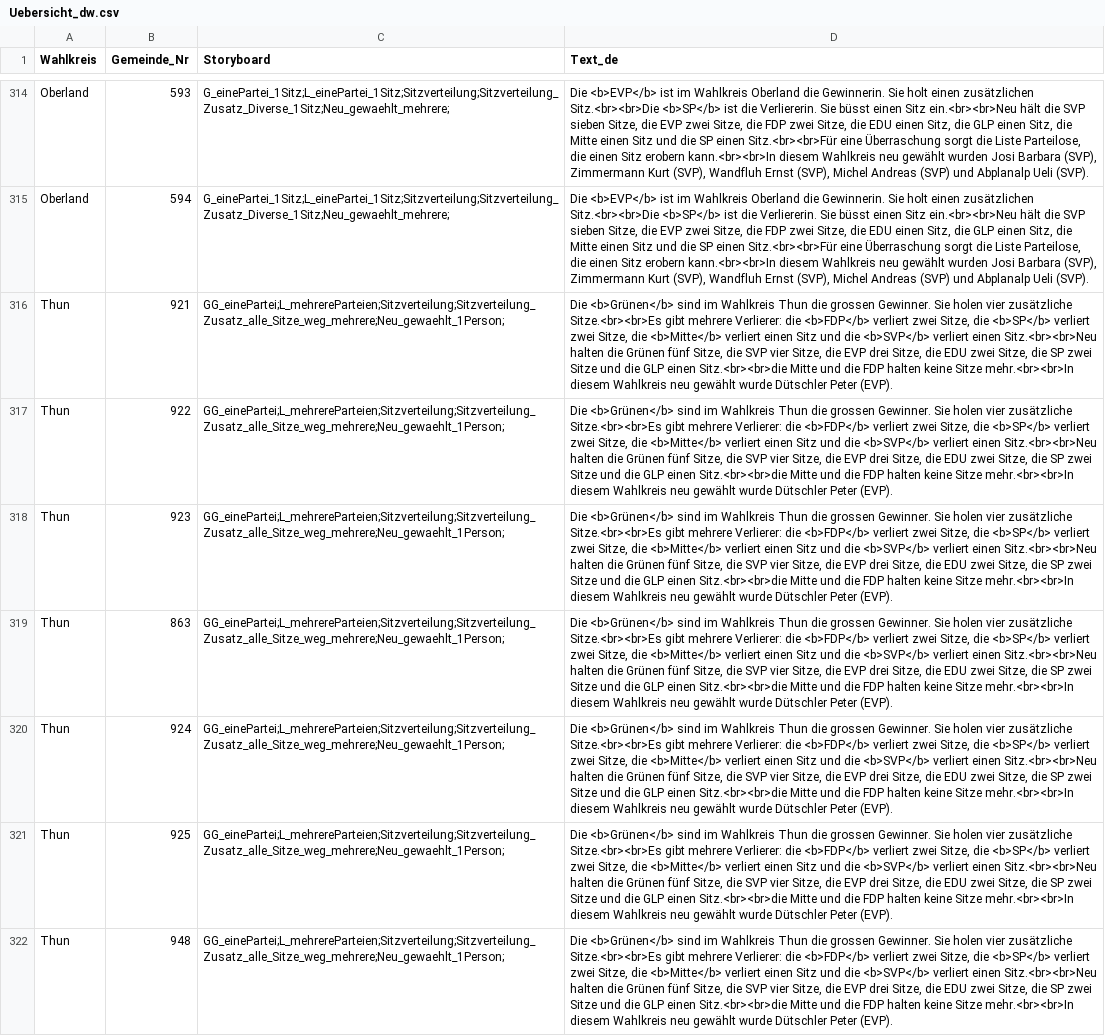
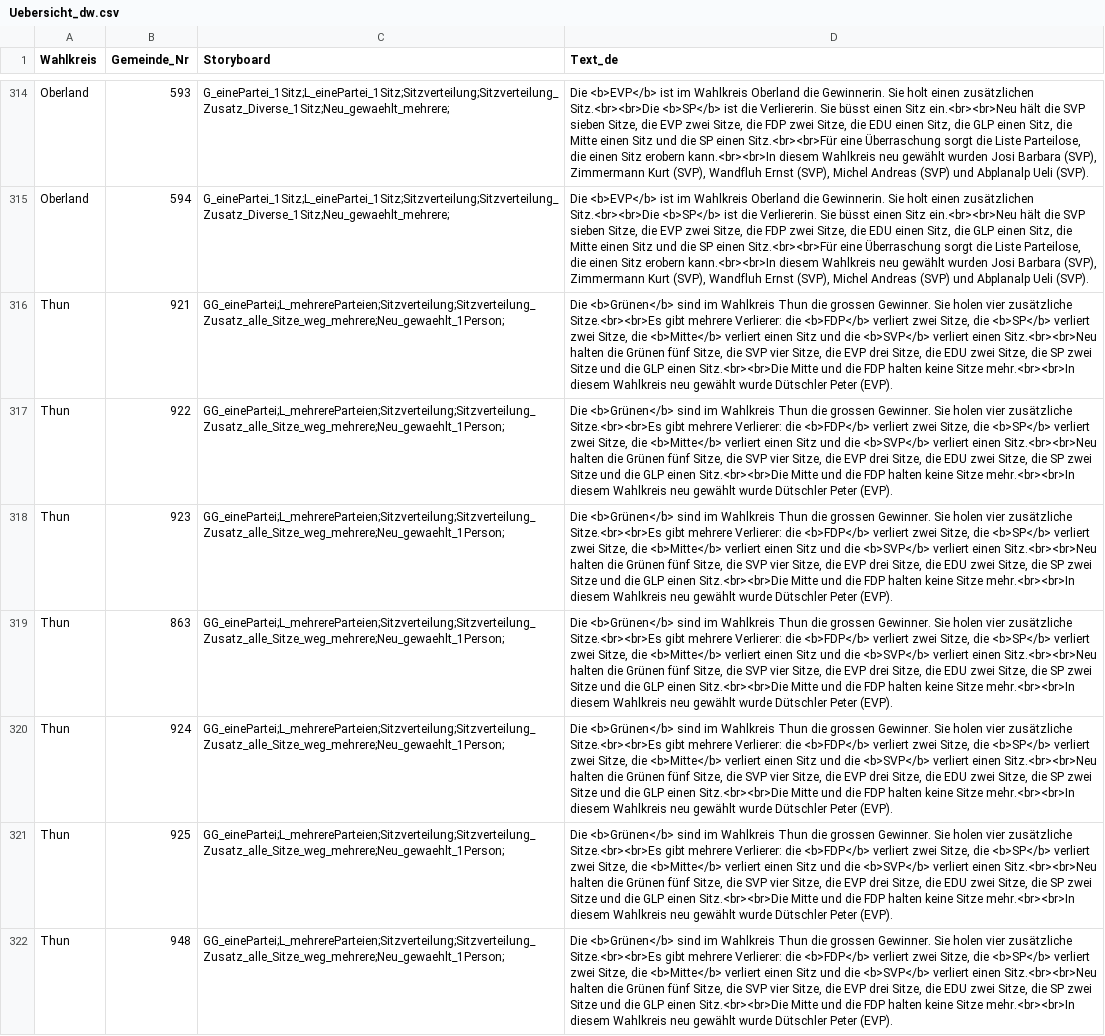
Before and after one commit to awp-finanznachrichten/lena_wahlen, a CSV file: Bern_2022/Output/Uebersicht_dw.csv, drawn as a sheet; only a part is shown, gaps mark what is left out; the diff covers the shown part only; the diff names each change by its address in the sheet, - before the commit and + after, or states it on an @@ line.

```diff
--- a/Bern_2022/Output/Uebersicht_dw.csv
+++ b/Bern_2022/Output/Uebersicht_dw.csv
-D316:D322 (Text_de): …GLP einen Sitz.<br><br>die Mitte und…
+D316:D322 (Text_de): …GLP einen Sitz.<br><br>Die Mitte und…
```
Also changed, not shown: 133 edited cells elsewhere in this file, 1 other file.
